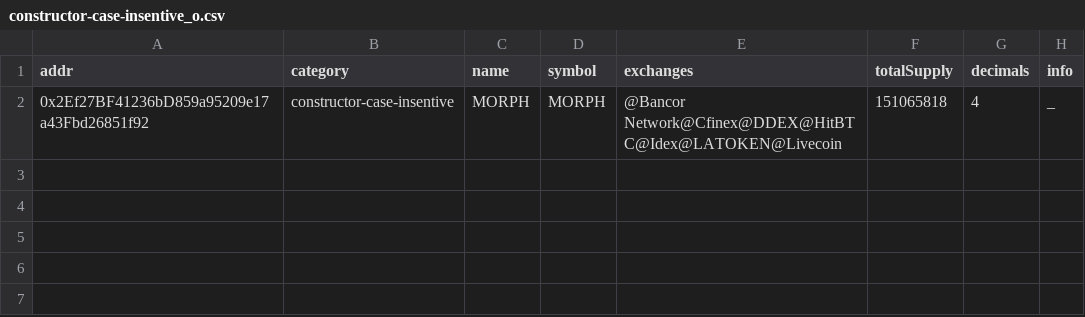
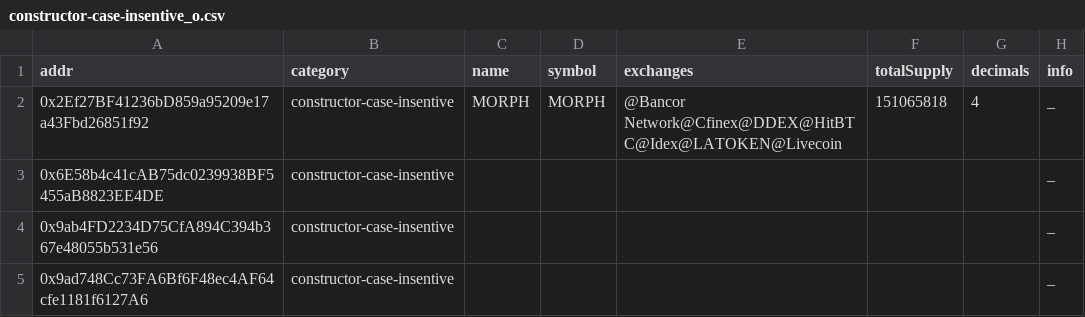
Before and after one commit to michaelwen45/buggy-erc20-standard-token, a CSV file: csv/constructor-case-insentive_o.csv, drawn as a sheet.

```diff
--- a/csv/constructor-case-insentive_o.csv
+++ b/csv/constructor-case-insentive_o.csv
@@ -2 +2,4 @@ addr,category,name,symbol,exchanges,totalSupply,decimals,info
 0x2Ef27BF41236bD859a95209e17a43Fbd26851f92,constructor-case-insentive,MORPH,MORPH,@Bancor Network@Cfinex@DDEX@HitBTC@Idex@LATOKEN@Livecoin,151065818,4,_
+0x6E58b4c41cAB75dc0239938BF5455aB8823EE4DE,constructor-case-insentive,,,,,,_
+0x9ab4FD2234D75CfA894C394b367e48055b531e56,constructor-case-insentive,,,,,,_
+0x9ad748Cc73FA6Bf6F48ec4AF64cfe1181f6127A6,constructor-case-insentive,,,,,,_
```
Also changed, not shown: bad_tokens_top.csv, csv/excess-buy-token-by-overflow_o.csv, 36 other files.
